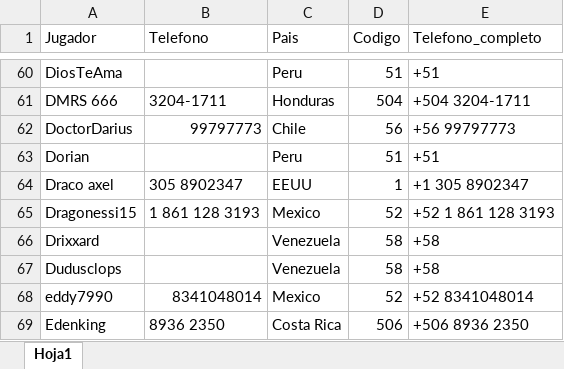
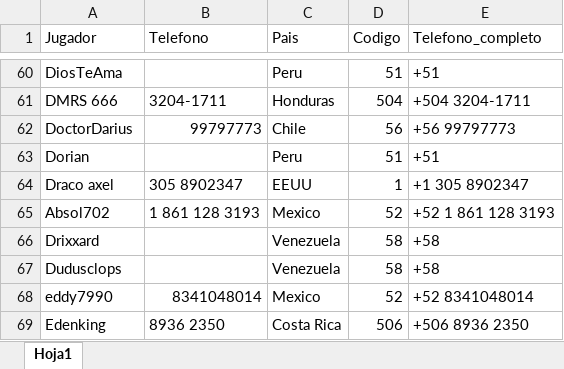
Before and after one commit to carlosacp526/dashboard-torneos-pokemon, an Excel workbook: celulares.xlsx, sheet Hoja1, drawn as a sheet; only a part is shown, gaps mark what is left out; values as stored, in another font and other column widths than the file's, no borders; the diff names each change by its address in the sheet, - before the commit and + after, or states it on an @@ line.

```diff
--- a/celulares.xlsx (sheet Hoja1)
+++ b/celulares.xlsx (sheet Hoja1)
-A65 (Jugador): Dragonessi15
+A65 (Jugador): Absol702
```
Also changed, not shown: 1 other file.
